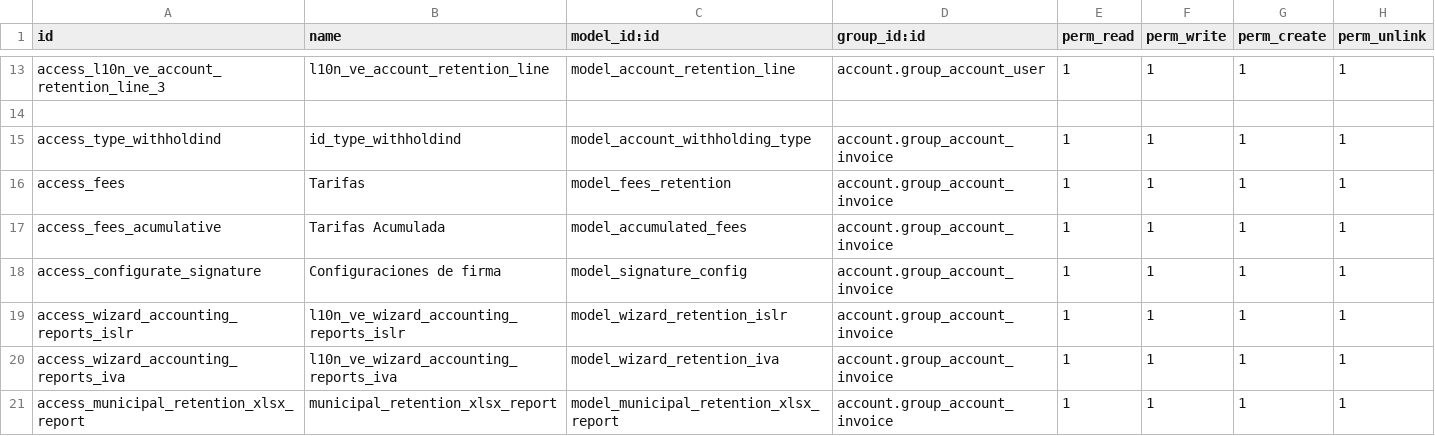
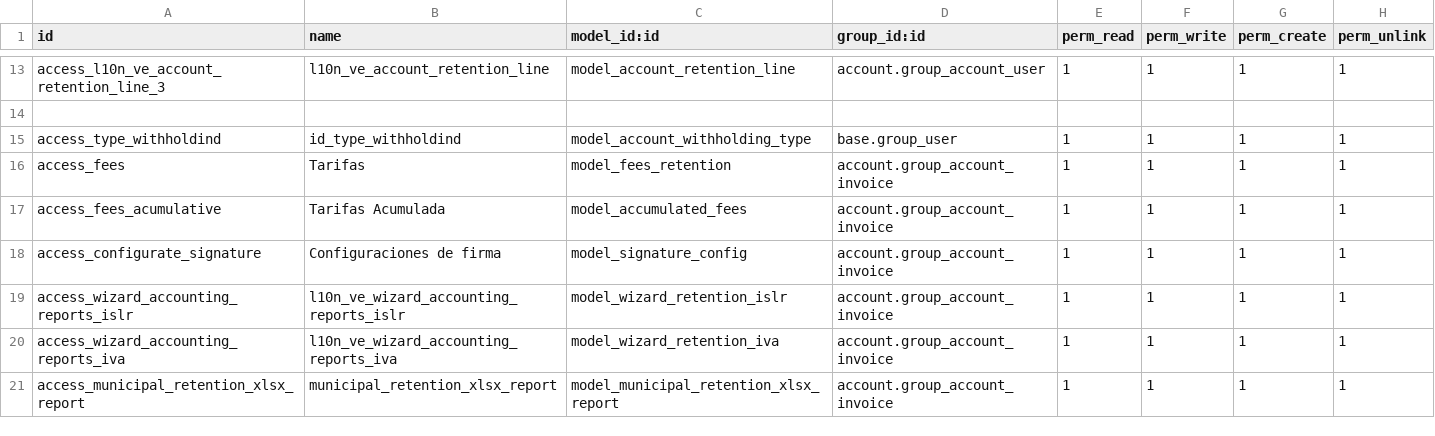
Before and after one commit to poweredbyandy/l10n-venezuela, a CSV file: l10n_ve_withholding/security/ir.model.access.csv, drawn as a sheet; only a part is shown, gaps mark what is left out.

```diff
--- a/l10n_ve_withholding/security/ir.model.access.csv
+++ b/l10n_ve_withholding/security/ir.model.access.csv
@@ -14,3 +14,3 @@ access_l10n_ve_account_retention_line_3,l10n_ve_account_retention_line,model_acc
 
-access_type_withholdind,id_type_withholdind,model_account_withholding_type,account.group_account_invoice,1,1,1,1
+access_type_withholdind,id_type_withholdind,model_account_withholding_type,base.group_user,1,1,1,1
 access_fees,Tarifas,model_fees_retention,account.group_account_invoice,1,1,1,1
```
Also changed, not shown: 6 other files.
